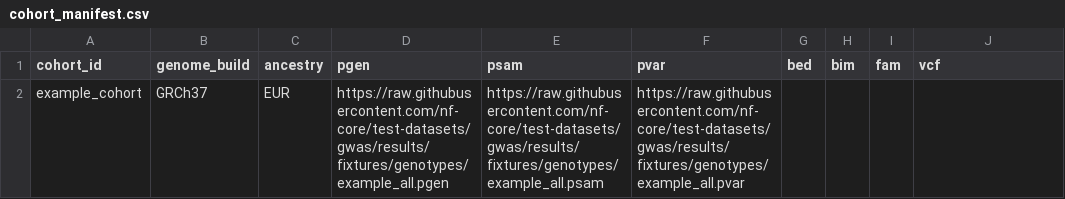
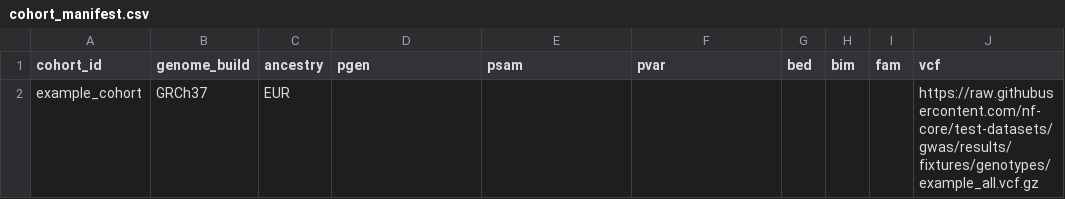
Before and after one commit to lyh970817/gwas, a CSV file: assets/examples/relational/cohort_manifest.csv, drawn as a sheet.

Commit message:
test: validate published relational fixtures

```diff
--- a/assets/examples/relational/cohort_manifest.csv
+++ b/assets/examples/relational/cohort_manifest.csv
@@ -1,2 +1,2 @@
 cohort_id,genome_build,ancestry,pgen,psam,pvar,bed,bim,fam,vcf
-example_cohort,GRCh37,EUR,https://raw.githubusercontent.com/nf-core/test-datasets/gwas/results/fixtures/genotypes/example_all.pgen,https://raw.githubusercontent.com/nf-core/test-datasets/gwas/results/fixtures/genotypes/example_all.psam,https://raw.githubusercontent.com/nf-core/test-datasets/gwas/results/fixtures/genotypes/example_all.pvar,,,,
+example_cohort,GRCh37,EUR,,,,,,,https://raw.githubusercontent.com/nf-core/test-datasets/gwas/results/fixtures/genotypes/example_all.vcf.gz
```
Also changed, not shown: 10 other files.
